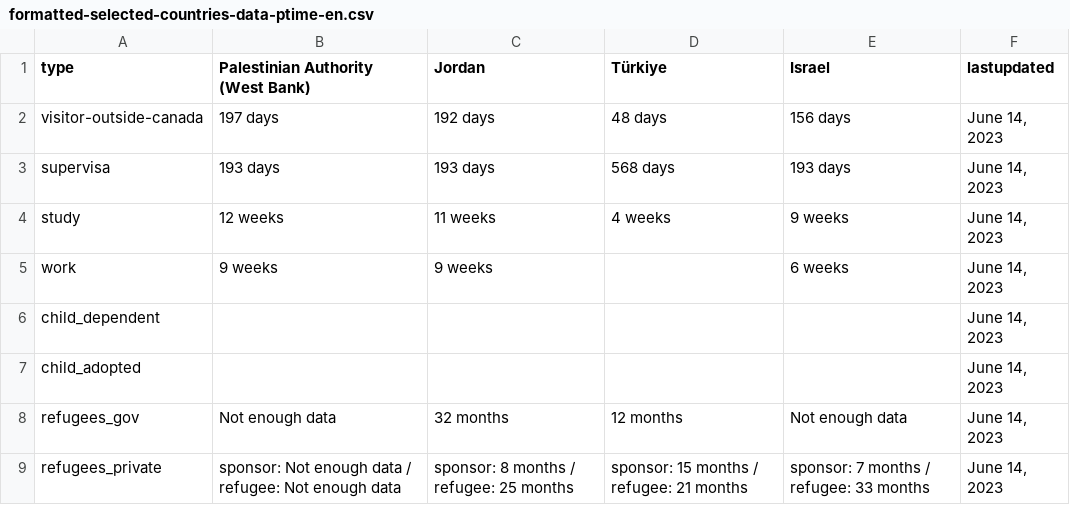
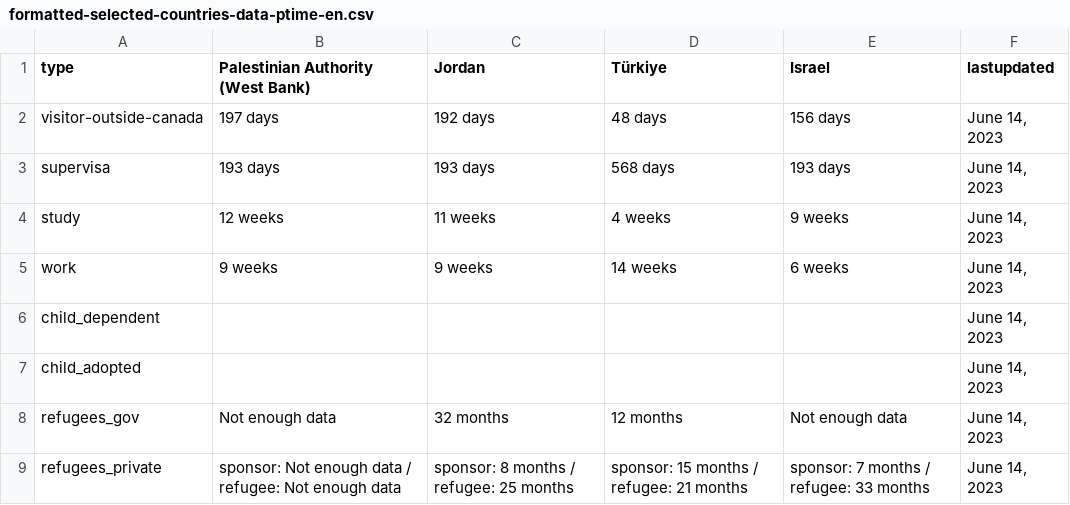
Before and after one commit to suhaibmujahid/cic-processing-times, a CSV file: formatted-selected-countries-data-ptime-en.csv, drawn as a sheet.

Commit message:
Flat: latest data (2023-06-21T00:24:31.672Z) {   "date": "2023-06-21T00:24:31.672Z",   "files": [     {       "name": "data-ptime-en.csv",       "deltaBytes": -933,       "source": "https://www.canada.ca/content/dam/ircc/documents/json/data-ptime-en.json"     },     {       "name": "data-ptime-en.json",       "deltaBytes": -933,       "source": "https://www.canada.ca/content/dam/ircc/documents/json/data-ptime-en.json"     },     {       "name": "formatted-data-ptime-en.csv",       "deltaBytes": 327,       "source": "https://www.canada.ca/content/dam/ircc/documents/json/data-ptime-en.json"     },     {       "name": "formatted-selected-countries-data-ptime-en.csv",       "deltaBytes": 8,       "source": "https://www.canada.ca/content/dam/ircc/documents/json/data-ptime-en.json"     }   ] }

```diff
--- a/formatted-selected-countries-data-ptime-en.csv
+++ b/formatted-selected-countries-data-ptime-en.csv
@@ -4,3 +4,3 @@ supervisa,193 days,193 days,568 days,193 days,"June 14, 2023"
 study,12 weeks,11 weeks,4 weeks,9 weeks,"June 14, 2023"
-work,9 weeks,9 weeks,,6 weeks,"June 14, 2023"
+work,9 weeks,9 weeks,14 weeks,6 weeks,"June 14, 2023"
 child_dependent,,,,,"June 14, 2023"
```
Also changed, not shown: data-ptime-en.csv, formatted-data-ptime-en.csv, 1 other file.
